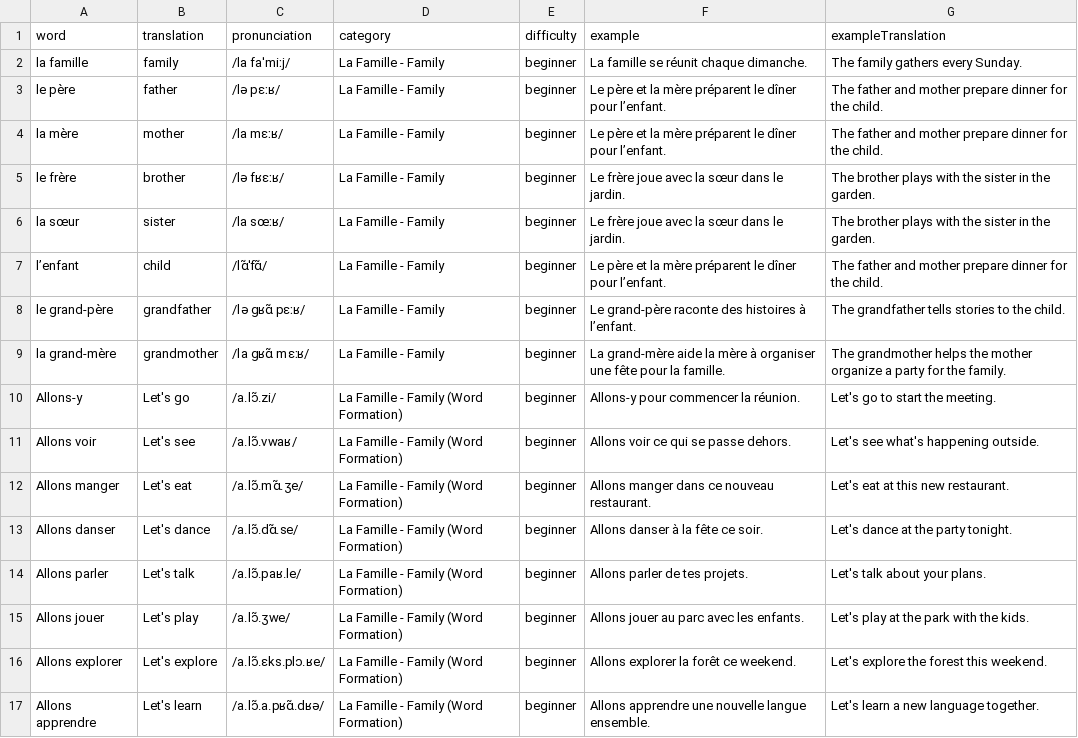
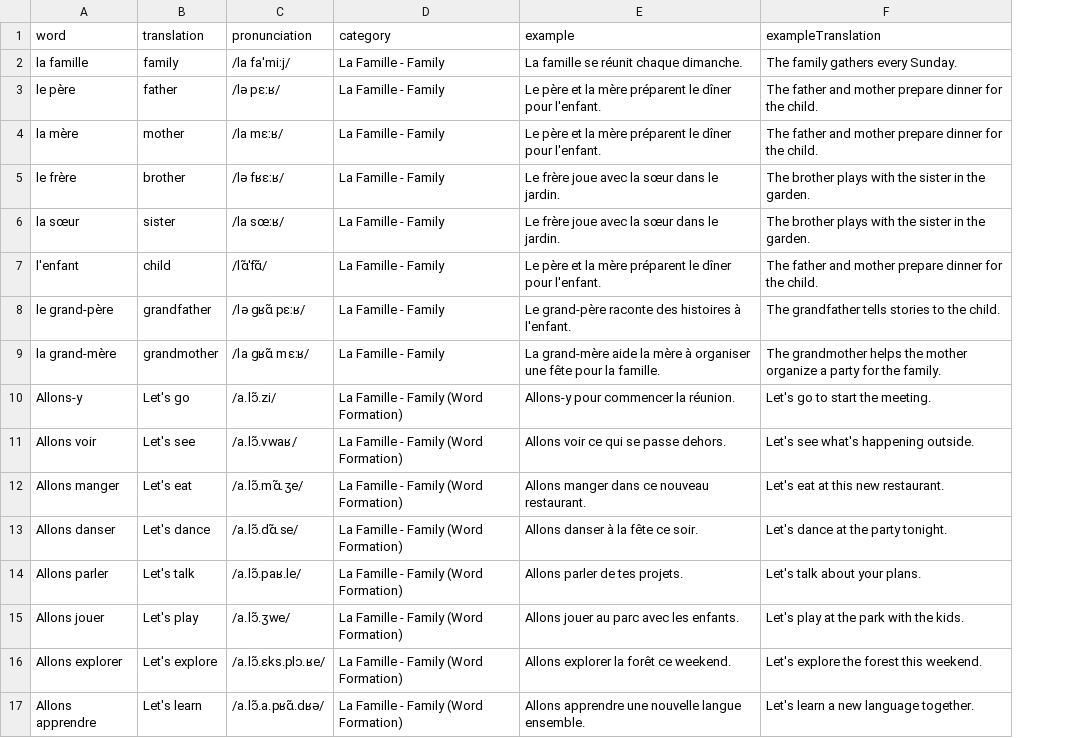
Before and after one commit to hthanhtam09/WordyWay, a CSV file: data/french.csv, drawn as a sheet; removed rows and columns are numbered as before the commit, all else as after; the diff names each change by its address in the sheet, - before the commit and + after, or states it on an @@ line.

```diff
--- a/data/french.csv
+++ b/data/french.csv
-column E (difficulty), rows 2-17: all beginner
-E3:E4 (example): …dîner pour l’enfant.
+E3:E4 (example): …dîner pour l'enfant.
-A7 (word): l’enfant
+A7 (word): l'enfant
-E7 (example): …dîner pour l’enfant.
+E7 (example): …dîner pour l'enfant.
-E8 (example): …histoires à l’enfant.
+E8 (example): …histoires à l'enfant.
```
Also changed, not shown: 36 other files.
